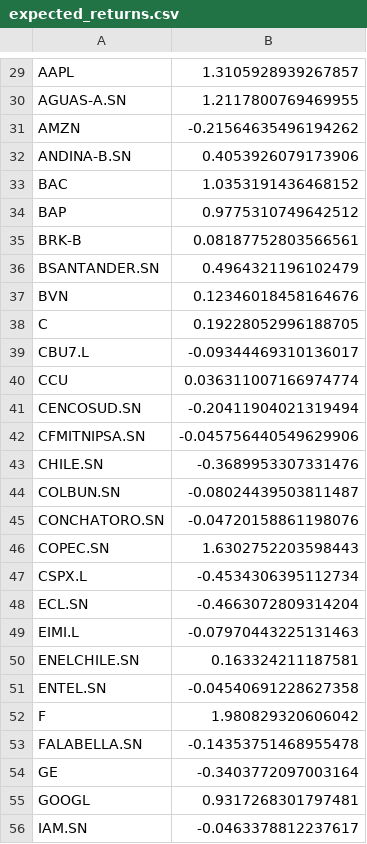
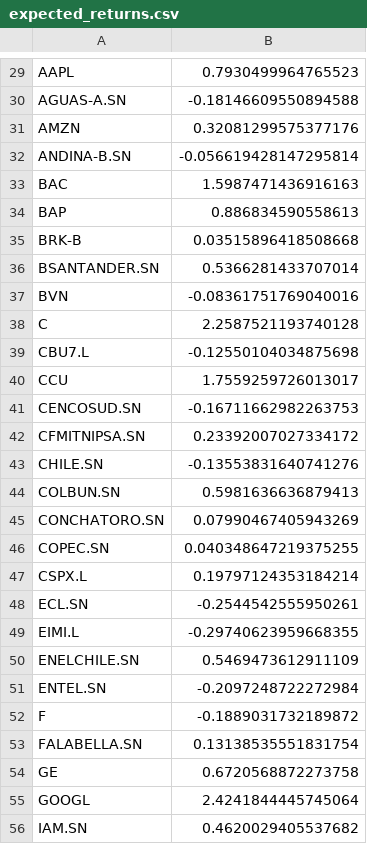
Before and after one commit to Jumarti96/Trii-stocks-allocation, a CSV file: Notebooks/expected_returns.csv, drawn as a sheet; only a part is shown, gaps mark what is left out; the diff covers the shown part only; the diff names each change by its address in the sheet, - before the commit and + after, or states it on an @@ line.

```diff
--- a/Notebooks/expected_returns.csv
+++ b/Notebooks/expected_returns.csv
-B29: 1.3105928939267857
+B29: 0.7930499964765523
-B30: 1.2117800769469955
+B30: -0.18146609550894588
-B31: -0.21564635496194262
+B31: 0.32081299575377176
-B32: 0.4053926079173906
+B32: -0.056619428147295814
-B33: 1.0353191436468152
+B33: 1.5987471436916163
-B34: 0.9775310749642512
+B34: 0.886834590558613
-B35: 0.08187752803566561
+B35: 0.03515896418508668
-B36: 0.4964321196102479
+B36: 0.5366281433707014
-B37: 0.12346018458164676
+B37: -0.08361751769040016
-B38: 0.19228052996188705
+B38: 2.2587521193740128
-B39: -0.09344469310136017
+B39: -0.12550104034875698
-B40: 0.036311007166974774
+B40: 1.7559259726013017
-B41: -0.20411904021319494
+B41: -0.16711662982263753
-B42: -0.045756440549629906
+B42: 0.23392007027334172
-B43: -0.3689953307331476
+B43: -0.13553831640741276
-B44: -0.08024439503811487
+B44: 0.5981636636879413
-B45: -0.04720158861198076
+B45: 0.07990467405943269
-B46: 1.6302752203598443
+B46: 0.040348647219375255
-B47: -0.4534306395112734
+B47: 0.19797124353184214
-B48: -0.4663072809314204
+B48: -0.2544542555950261
-B49: -0.07970443225131463
+B49: -0.29740623959668355
-B50: 0.163324211187581
+B50: 0.5469473612911109
-B51: -0.04540691228627358
+B51: -0.2097248722272984
-B52: 1.980829320606042
+B52: -0.1889031732189872
-B53: -0.14353751468955478
+B53: 0.13138535551831754
-B54: -0.3403772097003164
+B54: 0.6720568872273758
-B55: 0.9317268301797481
+B55: 2.4241844445745064
-B56: -0.0463378812237617
+B56: 0.4620029405537682
```
Also changed, not shown: 46 edited cells elsewhere in this file, 6 other files.
